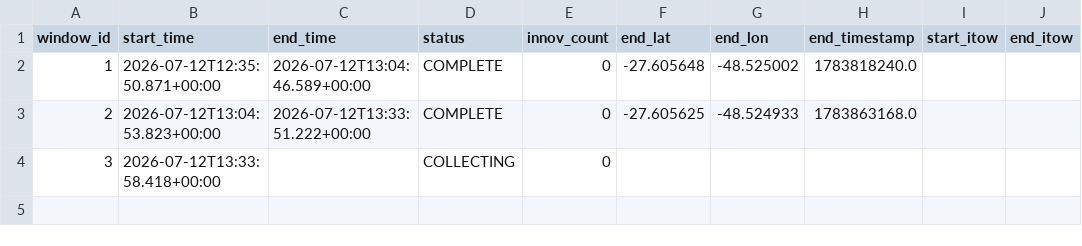
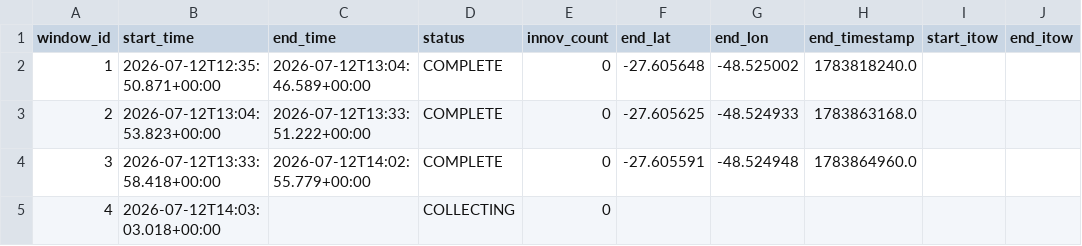
Before and after one commit to iandownie07/buoy-data, a CSV file: windows.csv, drawn as a sheet.

```diff
--- a/windows.csv
+++ b/windows.csv
@@ -3,2 +3,3 @@ window_id,start_time,end_time,status,innov_count,end_lat,end_lon,end_timestamp,s
 2,2026-07-12T13:04:53.823+00:00,2026-07-12T13:33:51.222+00:00,COMPLETE,0,-27.605625,-48.524933,1783863168.0,,
-3,2026-07-12T13:33:58.418+00:00,,COLLECTING,0,,,,,
+3,2026-07-12T13:33:58.418+00:00,2026-07-12T14:02:55.779+00:00,COMPLETE,0,-27.605591,-48.524948,1783864960.0,,
+4,2026-07-12T14:03:03.018+00:00,,COLLECTING,0,,,,,
```
Also changed, not shown: wave_bands.csv, 3 other files.
